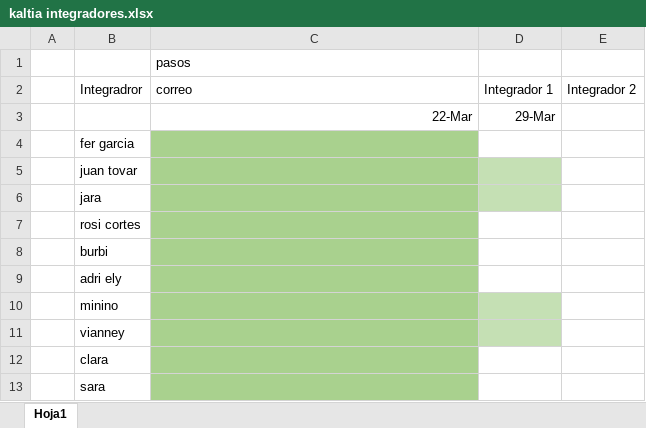
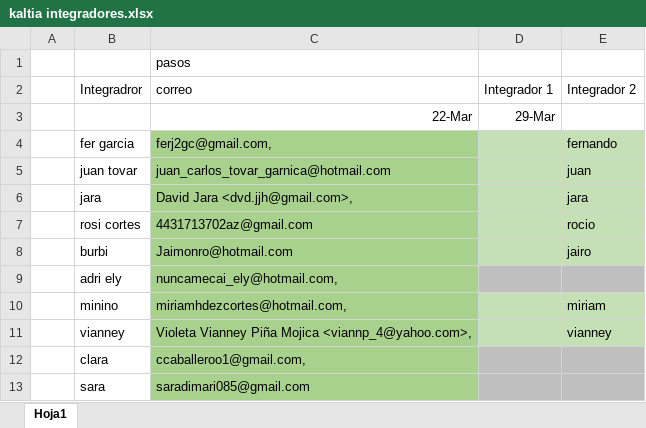
Before and after one commit to MexicoKaltia/KaltiaAuxiliar, an Excel workbook: kaltia integradores.xlsx, sheet Hoja1, drawn as a sheet; values as stored, in another font and other column widths than the file's, no borders; the diff names each change by its address in the sheet, - before the commit and + after, or states it on an @@ line.

```diff
--- a/kaltia integradores.xlsx (sheet Hoja1)
+++ b/kaltia integradores.xlsx (sheet Hoja1)
-C4 (correo): (empty)
+C4 (correo): ferj2gc@gmail.com,
-D4:E4 fill: none
+D4:E4 fill: #C5E0B4
-E4 (Integrador 2): (empty)
+E4 (Integrador 2): fernando
-C5 (correo): (empty)
+C5 (correo): juan_carlos_tovar_garnica@hotmail.com
-E5 (Integrador 2): (empty)
+E5 (Integrador 2): juan
-E5:E6 fill: none
+E5:E6 fill: #C5E0B4
-C6 (correo): (empty)
+C6 (correo): David Jara <dvd.jjh@gmail.com>,
-E6 (Integrador 2): (empty)
+E6 (Integrador 2): jara
-C7 (correo): (empty)
+C7 (correo): 4431713702az@gmail.com
-D7:E8 fill: none
+D7:E8 fill: #C5E0B4
-E7 (Integrador 2): (empty)
+E7 (Integrador 2): rocio
-C8 (correo): (empty)
+C8 (correo): Jaimonro@hotmail.com
-E8 (Integrador 2): (empty)
+E8 (Integrador 2): jairo
-C9 (correo): (empty)
+C9 (correo): nuncamecai_ely@hotmail.com,
-D9:E9 fill: none
+D9:E9 fill: #BFBFBF
-C10 (correo): (empty)
+C10 (correo): miriamhdezcortes@hotmail.com,
-E10 (Integrador 2): (empty)
+E10 (Integrador 2): miriam
-E10:E11 fill: none
+E10:E11 fill: #C5E0B4
-C11 (correo): (empty)
+C11 (correo): Violeta Vianney Piña Mojica <viannp_4@yahoo.com>,
-E11 (Integrador 2): (empty)
+E11 (Integrador 2): vianney
-C12 (correo): (empty)
+C12 (correo): ccaballeroo1@gmail.com,
-D12:E13 fill: none
+D12:E13 fill: #BFBFBF
-C13 (correo): (empty)
+C13 (correo): saradimari085@gmail.com
```
Also changed, not shown: 5 other files.
